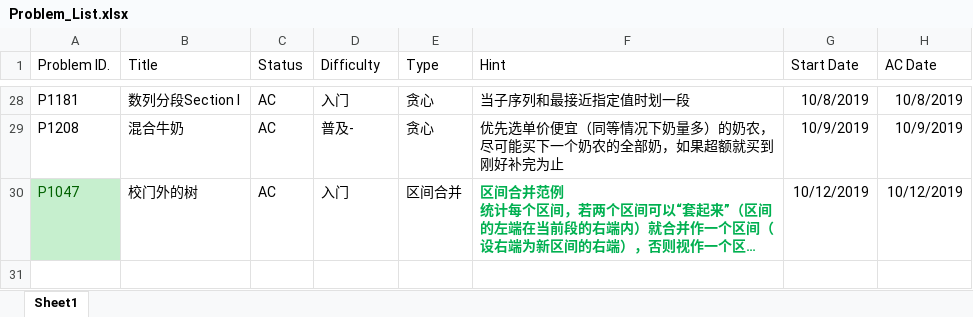
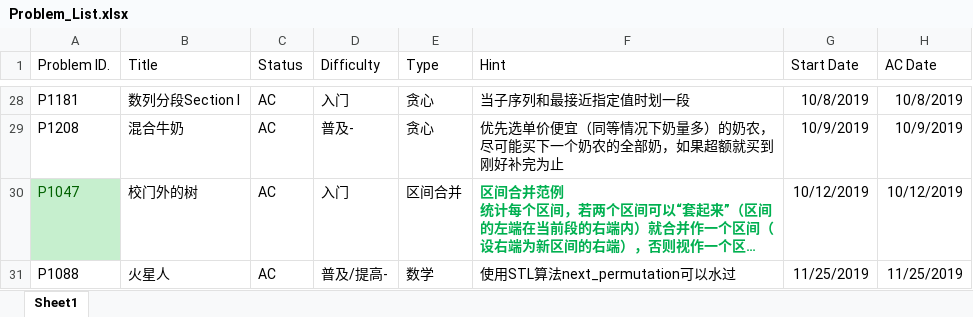
Before and after one commit to shadowblade0256/my_luogu_problemset, an Excel workbook: Problem_List.xlsx, sheet Sheet1, drawn as a sheet; only a part is shown, gaps mark what is left out; long unchanged cells end in …; values as stored, in another font and other column widths than the file's, no borders; the diff names each change by its address in the sheet, - before the commit and + after, or states it on an @@ line.

Commit message:
Solved Problem List with Hint. (UPDATED Nov-25-2019)

```diff
--- a/Problem_List.xlsx (sheet Sheet1)
+++ b/Problem_List.xlsx (sheet Sheet1)
+row 31: P1088 | 火星人 | AC | 普及/提高- | 数学 | 使用STL算法next_permutation可以水过 | 11/25/2019 | 11/25/2019
```
